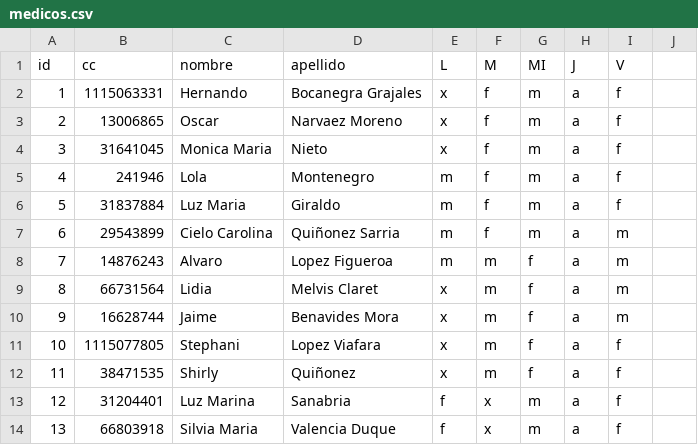
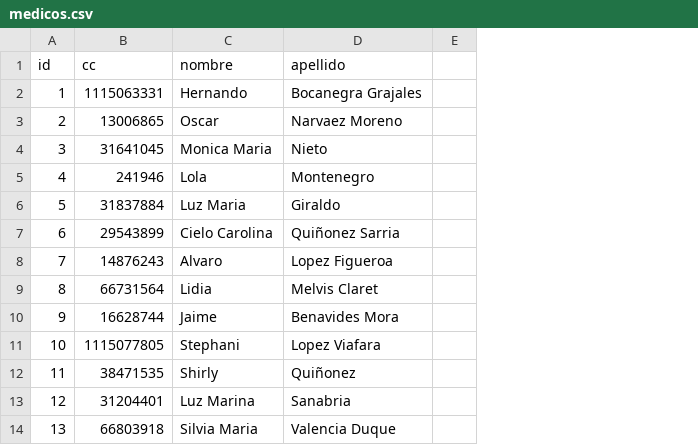
Before and after one commit to naginni/schedule, a CSV file: files/medicos.csv, drawn as a sheet; only a part is shown; removed rows and columns are numbered as before the commit, all else as after; the diff names each change by its address in the sheet, - before the commit and + after, or states it on an @@ line.

```diff
--- a/files/medicos.csv
+++ b/files/medicos.csv
-column E (L), rows 2-14: x | x | x | m | m | m | m | x | x | x | x | f | f
-column F (M), rows 2-14: f | f | f | f | f | f | m | m | m | m | m | x | x
-column G (MI), rows 2-14: m | m | m | m | m | m | f | f | f | f | f | m | m
-column H (J), rows 2-14: all a
-column I (V), rows 2-14: f | f | f | f | f | m | m | m | m | f | f | f | f
-column J, empty
+column E, empty
```
Also changed, not shown: files/medi_activ.csv, 8 other files.
